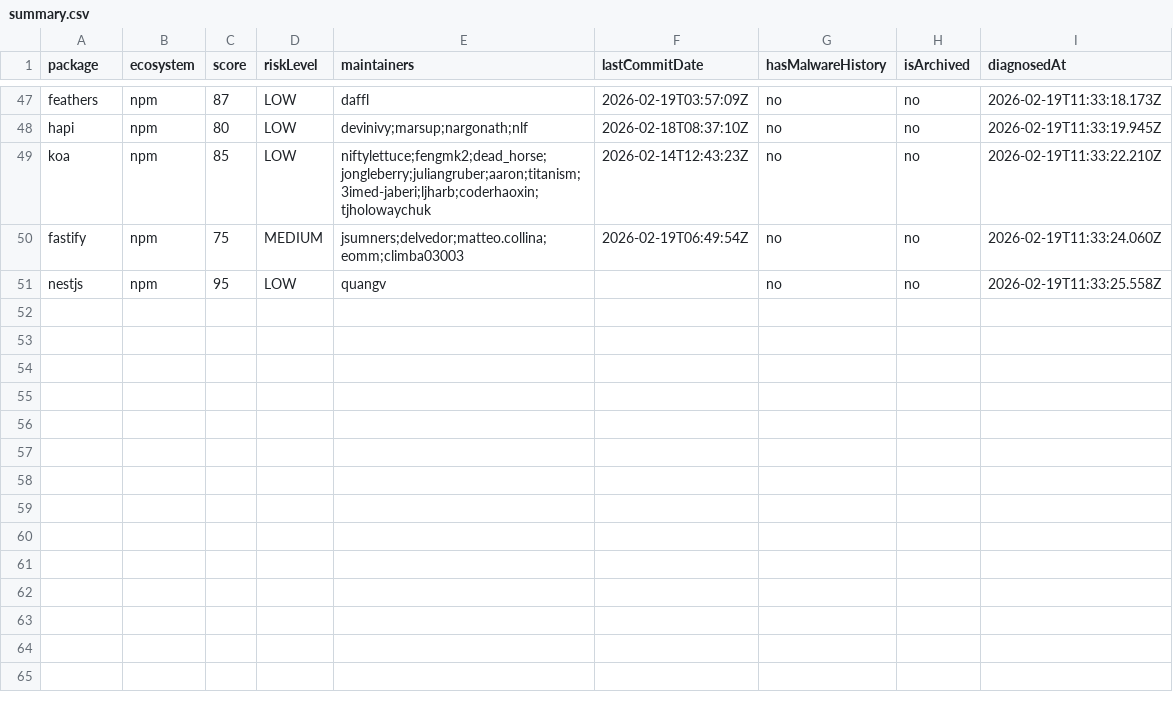
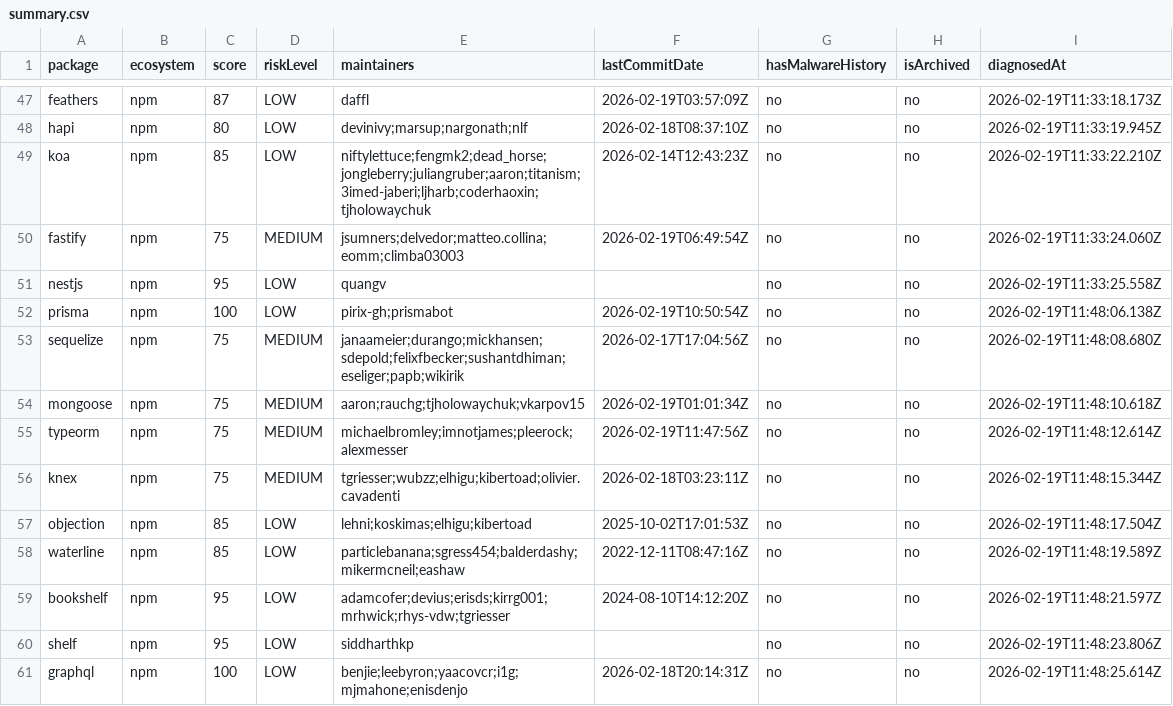
Before and after one commit to taku-tez/RepVet, a CSV file: batch-results/summary.csv, drawn as a sheet; only a part is shown, gaps mark what is left out.

Commit message:
batch: OSS診断結果追加 (Batch #6)

```diff
--- a/batch-results/summary.csv
+++ b/batch-results/summary.csv
@@ -51 +51,11 @@ package,ecosystem,score,riskLevel,maintainers,lastCommitDate,hasMalwareHistory,i
 "nestjs","npm","95","LOW","quangv","","no","no","2026-02-19T11:33:25.558Z"
+"prisma","npm","100","LOW","pirix-gh;prismabot","2026-02-19T10:50:54Z","no","no","2026-02-19T11:48:06.138Z"
+"sequelize","npm","75","MEDIUM","janaameier;durango;mickhansen;sdepold;felixfbecker;sushantdhiman;eseliger;papb;wikirik","2026-02-17T17:04:56Z","no","no","2026-02-19T11:48:08.680Z"
+"mongoose","npm","75","MEDIUM","aaron;rauchg;tjholowaychuk;vkarpov15","2026-02-19T01:01:34Z","no","no","2026-02-19T11:48:10.618Z"
+"typeorm","npm","75","MEDIUM","michaelbromley;imnotjames;pleerock;alexmesser","2026-02-19T11:47:56Z","no","no","2026-02-19T11:48:12.614Z"
+"knex","npm","75","MEDIUM","tgriesser;wubzz;elhigu;kibertoad;olivier.cavadenti","2026-02-18T03:23:11Z","no","no","2026-02-19T11:48:15.344Z"
+"objection","npm","85","LOW","lehni;koskimas;elhigu;kibertoad","2025-10-02T17:01:53Z","no","no","2026-02-19T11:48:17.504Z"
+"waterline","npm","85","LOW","particlebanana;sgress454;balderdashy;mikermcneil;eashaw","2022-12-11T08:47:16Z","no","no","2026-02-19T11:48:19.589Z"
+"bookshelf","npm","95","LOW","adamcofer;devius;erisds;kirrg001;mrhwick;rhys-vdw;tgriesser","2024-08-10T14:12:20Z","no","no","2026-02-19T11:48:21.597Z"
+"shelf","npm","95","LOW","siddharthkp","","no","no","2026-02-19T11:48:23.806Z"
+"graphql","npm","100","LOW","benjie;leebyron;yaacovcr;i1g;mjmahone;enisdenjo","2026-02-18T20:14:31Z","no","no","2026-02-19T11:48:25.614Z"
```
Also changed, not shown: 11 other files.
